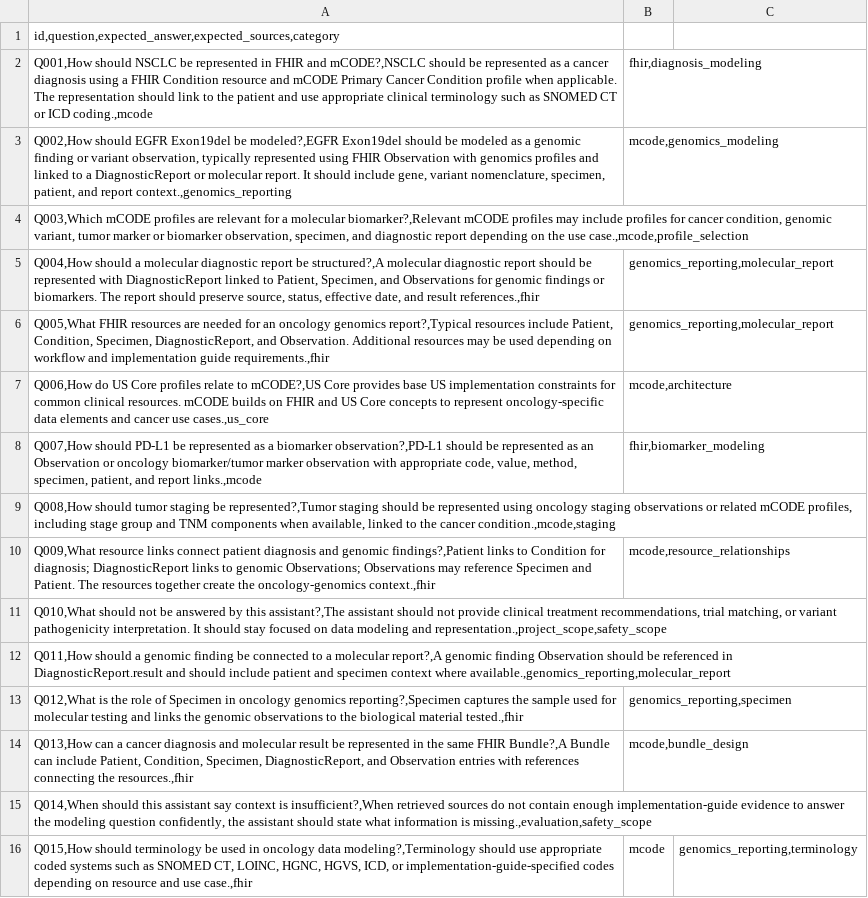
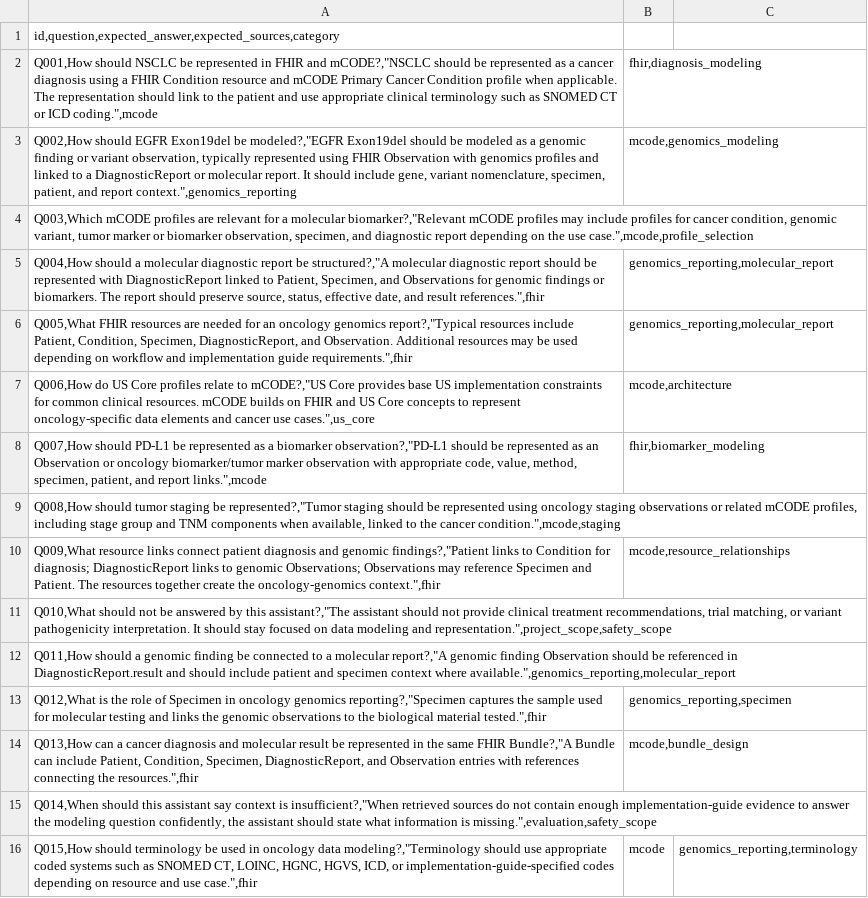
Before and after one commit to AI-Precision-Medicine-Zoomcamp/precision-oncology-data-architect-assistant, a CSV file: evaluation/ground_truth.csv, drawn as a sheet; the diff names each change by its address in the sheet, - before the commit and + after, or states it on an @@ line.

Commit message:
Improve capstone evaluation and Docker readiness

```diff
--- a/evaluation/ground_truth.csv
+++ b/evaluation/ground_truth.csv
-A2: …FHIR and mCODE?,NSCLC should be represented as a cancer diagnosis using a FHIR Condition resource and mCODE Primary Cancer Condition profile when applicable. The representation should link to the patient and use appropriate clinical terminology such as SNOMED CT or ICD coding.,mcode
+A2: …FHIR and mCODE?,"NSCLC should be represented as a cancer diagnosis using a FHIR Condition resource and mCODE Primary Cancer Condition profile when applicable. The representation should link to the patient and use appropriate clinical terminology such as SNOMED CT or ICD coding.",mcode
-A3: …Exon19del be modeled?,EGFR Exon19del should be modeled as a genomic finding or variant observation, typically represented using FHIR Observation with genomics profiles and linked to a DiagnosticReport or molecular report. It should include gene, variant nomenclature, specimen, patient, and report context.,genomics_reporting
+A3: …Exon19del be modeled?,"EGFR Exon19del should be modeled as a genomic finding or variant observation, typically represented using FHIR Observation with genomics profiles and linked to a DiagnosticReport or molecular report. It should include gene, variant nomenclature, specimen, patient, and report context.",genomics_reporting
-A4: …a molecular biomarker?,Relevant mCODE profiles may include profiles for cancer condition, genomic variant, tumor marker or biomarker observation, specimen, and diagnostic report depending on the use case.,mcode,profile_selection
+A4: …a molecular biomarker?,"Relevant mCODE profiles may include profiles for cancer condition, genomic variant, tumor marker or biomarker observation, specimen, and diagnostic report depending on the use case.",mcode,profile_selection
-A5: …report be structured?,A molecular diagnostic report should be represented with DiagnosticReport linked to Patient, Specimen, and Observations for genomic findings or biomarkers. The report should preserve source, status, effective date, and result references.,fhir
+A5: …report be structured?,"A molecular diagnostic report should be represented with DiagnosticReport linked to Patient, Specimen, and Observations for genomic findings or biomarkers. The report should preserve source, status, effective date, and result references.",fhir
-A6: …oncology genomics report?,Typical resources include Patient, Condition, Specimen, DiagnosticReport, and Observation. Additional resources may be used depending on workflow and implementation guide requirements.,fhir
+A6: …oncology genomics report?,"Typical resources include Patient, Condition, Specimen, DiagnosticReport, and Observation. Additional resources may be used depending on workflow and implementation guide requirements.",fhir
-A7: …relate to mCODE?,US Core provides base US implementation constraints for common clinical resources. mCODE builds on FHIR and US Core concepts to represent oncology-specific data elements and cancer use cases.,us_core
+A7: …relate to mCODE?,"US Core provides base US implementation constraints for common clinical resources. mCODE builds on FHIR and US Core concepts to represent oncology-specific data elements and cancer use cases.",us_core
-A8: …a biomarker observation?,PD-L1 should be represented as an Observation or oncology biomarker/tumor marker observation with appropriate code, value, method, specimen, patient, and report links.,mcode
+A8: …a biomarker observation?,"PD-L1 should be represented as an Observation or oncology biomarker/tumor marker observation with appropriate code, value, method, specimen, patient, and report links.",mcode
-A9: …staging be represented?,Tumor staging should be represented using oncology staging observations or related mCODE profiles, including stage group and TNM components when available, linked to the cancer condition.,mcode,staging
+A9: …staging be represented?,"Tumor staging should be represented using oncology staging observations or related mCODE profiles, including stage group and TNM components when available, linked to the cancer condition.",mcode,staging
-A10: …and genomic findings?,Patient links to Condition for diagnosis; DiagnosticReport links to genomic Observations; Observations may reference Specimen and Patient. The resources together create the oncology-genomics context.,fhir
+A10: …and genomic findings?,"Patient links to Condition for diagnosis; DiagnosticReport links to genomic Observations; Observations may reference Specimen and Patient. The resources together create the oncology-genomics context.",fhir
-A11: …by this assistant?,The assistant should not provide clinical treatment recommendations, trial matching, or variant pathogenicity interpretation. It should stay focused on data modeling and representation.,project_scope,safety_scope
+A11: …by this assistant?,"The assistant should not provide clinical treatment recommendations, trial matching, or variant pathogenicity interpretation. It should stay focused on data modeling and representation.",project_scope,safety_scope
-A12: …a molecular report?,A genomic finding Observation should be referenced in DiagnosticReport.result and should include patient and specimen context where available.,genomics_reporting,molecular_report
+A12: …a molecular report?,"A genomic finding Observation should be referenced in DiagnosticReport.result and should include patient and specimen context where available.",genomics_reporting,molecular_report
-A13: …oncology genomics reporting?,Specimen captures the sample used for molecular testing and links the genomic observations to the biological material tested.,fhir
+A13: …oncology genomics reporting?,"Specimen captures the sample used for molecular testing and links the genomic observations to the biological material tested.",fhir
-A14: …same FHIR Bundle?,A Bundle can include Patient, Condition, Specimen, DiagnosticReport, and Observation entries with references connecting the resources.,fhir
+A14: …same FHIR Bundle?,"A Bundle can include Patient, Condition, Specimen, DiagnosticReport, and Observation entries with references connecting the resources.",fhir
-A15: …context is insufficient?,When retrieved sources do not contain enough implementation-guide evidence to answer the modeling question confidently, the assistant should state what information is missing.,evaluation,safety_scope
+A15: …context is insufficient?,"When retrieved sources do not contain enough implementation-guide evidence to answer the modeling question confidently, the assistant should state what information is missing.",evaluation,safety_scope
-A16: …oncology data modeling?,Terminology should use appropriate coded systems such as SNOMED CT, LOINC, HGNC, HGVS, ICD, or implementation-guide-specified codes depending on resource and use case.,fhir
+A16: …oncology data modeling?,"Terminology should use appropriate coded systems such as SNOMED CT, LOINC, HGNC, HGVS, ICD, or implementation-guide-specified codes depending on resource and use case.",fhir
```
Also changed, not shown: 14 other files.
